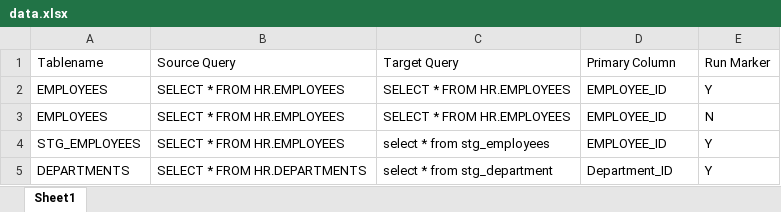
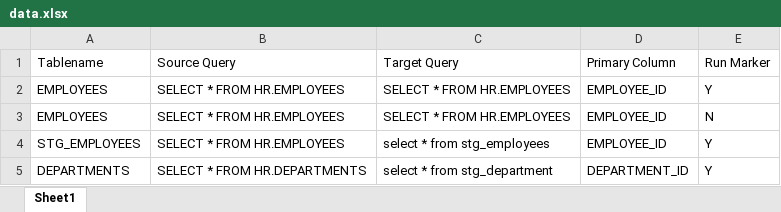
Before and after one commit to supratik-ch/Data-testing-Automation-using-Python, an Excel workbook: resource/data.xlsx, sheet Sheet1, drawn as a sheet; values as stored, in another font and other column widths than the file's, no borders; the diff names each change by its address in the sheet, - before the commit and + after, or states it on an @@ line.

Commit message:
POC on Excel to Excel comparison with same code

```diff
--- a/resource/data.xlsx (sheet Sheet1)
+++ b/resource/data.xlsx (sheet Sheet1)
-D5: Department_ID
+D5: DEPARTMENT_ID
```
Also changed, not shown: 21 other files.
